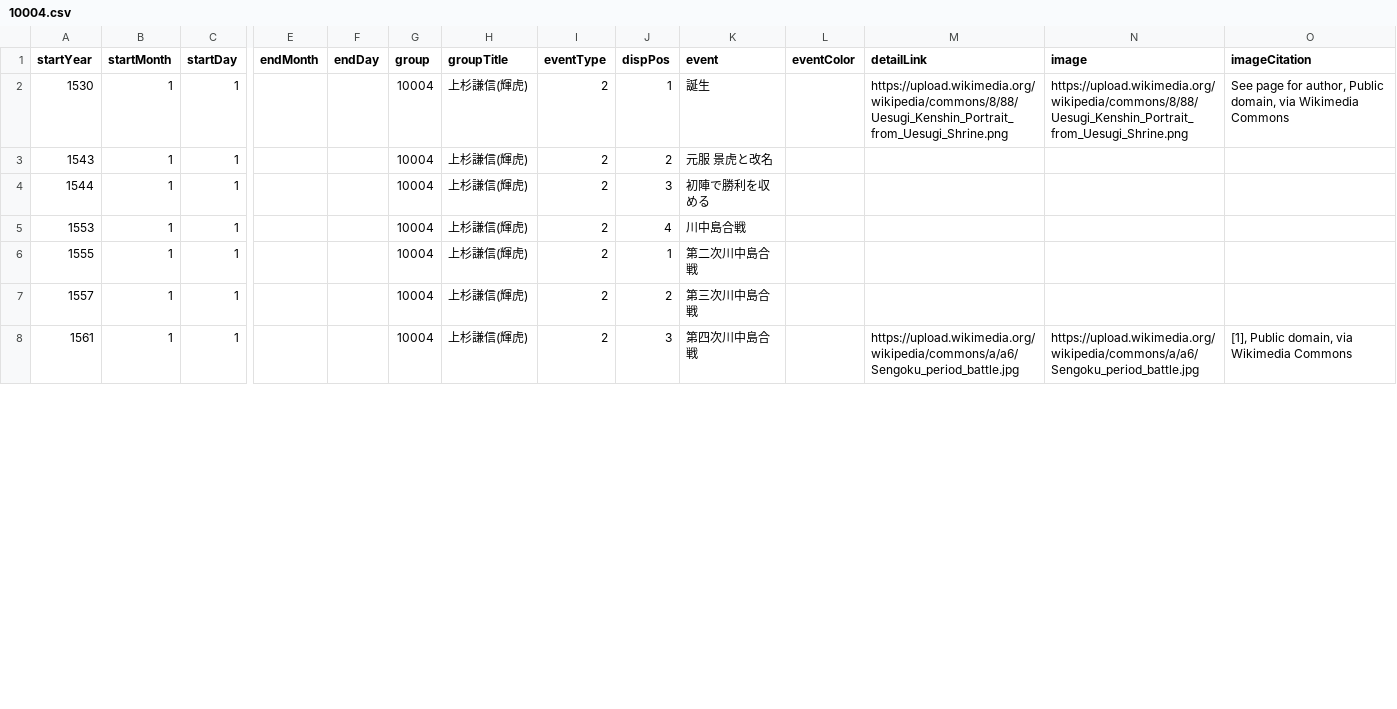
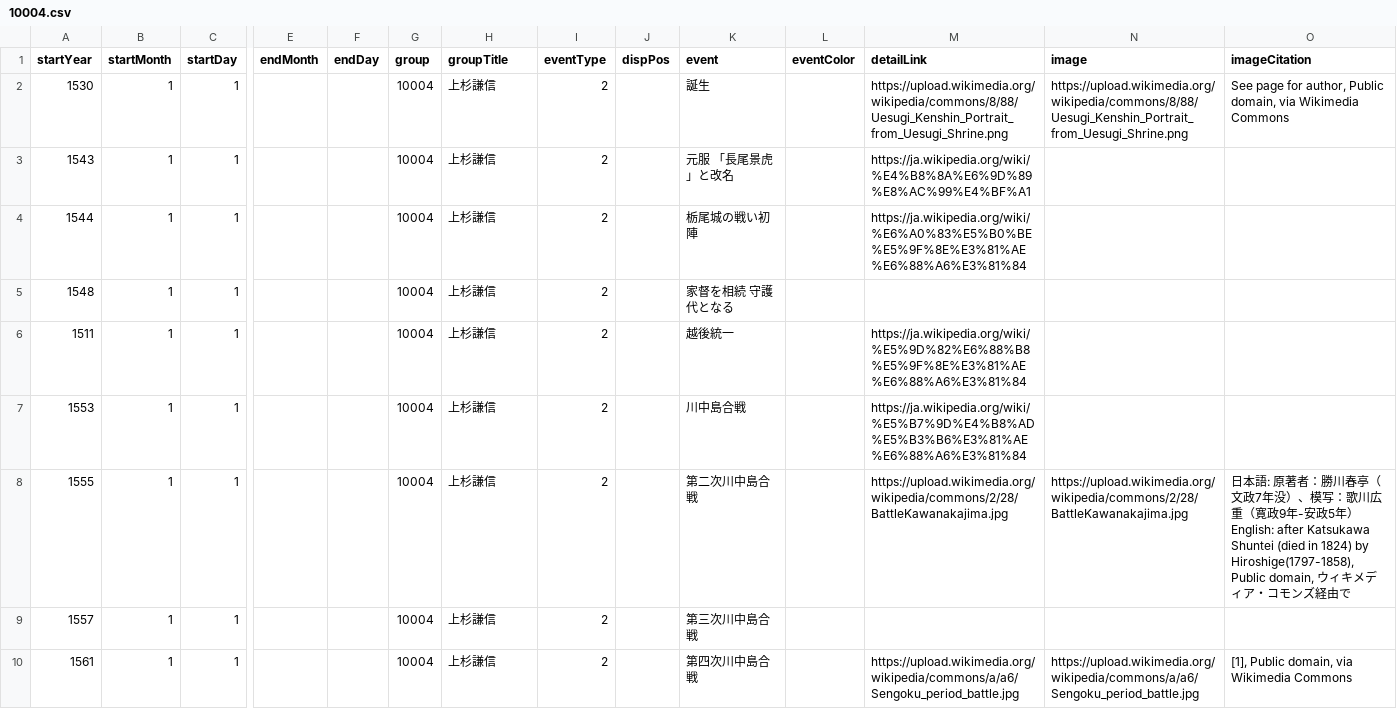
Before and after one commit to oue-s/PEV002, a CSV file: db_csv/10004.csv, drawn as a sheet; only a part is shown, gaps mark what is left out; addresses are those after the commit; rows hold the shown columns only; the diff covers the shown part only; the diff names each change by its address in the sheet, - before the commit and + after, or states it on an @@ line.

```diff
--- a/db_csv/10004.csv
+++ b/db_csv/10004.csv
-H2:H4 (groupTitle): 上杉謙信(輝虎)
+H2:H4 (groupTitle): 上杉謙信
-J2 (dispPos): 1
+J2 (dispPos): (empty)
-J3 (dispPos): 2
+J3 (dispPos): (empty)
-K3 (event): 元服 景虎と改名
+K3 (event): 元服 「長尾景虎」と改名
-M3 (detailLink): (empty)
+M3 (detailLink): https://ja.wikipedia.org/wiki/%E4%B8%8A%E6%9D%89%E8%AC%99%E4%BF%A1
-J4 (dispPos): 3
+J4 (dispPos): (empty)
-K4 (event): 初陣で勝利を収める
+K4 (event): 栃尾城の戦い初陣
-M4 (detailLink): (empty)
+M4 (detailLink): https://ja.wikipedia.org/wiki/%E6%A0%83%E5%B0%BE%E5%9F%8E%E3%81%AE%E6%88%A6%E3%81%84
+row 5: 1548 | 1 | 1 |  |  | 10004 | 上杉謙信 | 2 |  | 家督を相続 守護代となる
+row 6: 1511 | 1 | 1 |  |  | 10004 | 上杉謙信 | 2 |  | 越後統一 |  | https://ja.wikipedia.org/wiki/%E5%9D%82%E6%88%B8%E5%9F%8E%E3%81%AE%E6%88%A6%E3%81%84
-H7:H10 (groupTitle): 上杉謙信(輝虎)
+H7:H10 (groupTitle): 上杉謙信
-J7 (dispPos): 4
+J7 (dispPos): (empty)
-M7 (detailLink): (empty)
+M7 (detailLink): https://ja.wikipedia.org/wiki/%E5%B7%9D%E4%B8%AD%E5%B3%B6%E3%81%AE%E6%88%A6%E3%81%84
-J8 (dispPos): 1
+J8 (dispPos): (empty)
-M8 (detailLink): (empty)
+M8 (detailLink): https://upload.wikimedia.org/wikipedia/commons/2/28/BattleKawanakajima.jpg
-N8 (image): (empty)
+N8 (image): https://upload.wikimedia.org/wikipedia/commons/2/28/BattleKawanakajima.jpg
-O8 (imageCitation): (empty)
+O8 (imageCitation): 日本語: 原著者：勝川春亭（文政7年没）、模写：歌川広重（寛政9年-安政5年）English: after Katsukawa Shuntei (died in 1824) by Hiroshige(1797-1858), Public domain, ウィキメディア・コモンズ経由で
-J9 (dispPos): 2
+J9 (dispPos): (empty)
-J10 (dispPos): 3
+J10 (dispPos): (empty)
```
Also changed, not shown: 3 added rows, 2 removed rows and 13 edited cells elsewhere in this file, db_csv/10001.csv, 8 other files.
